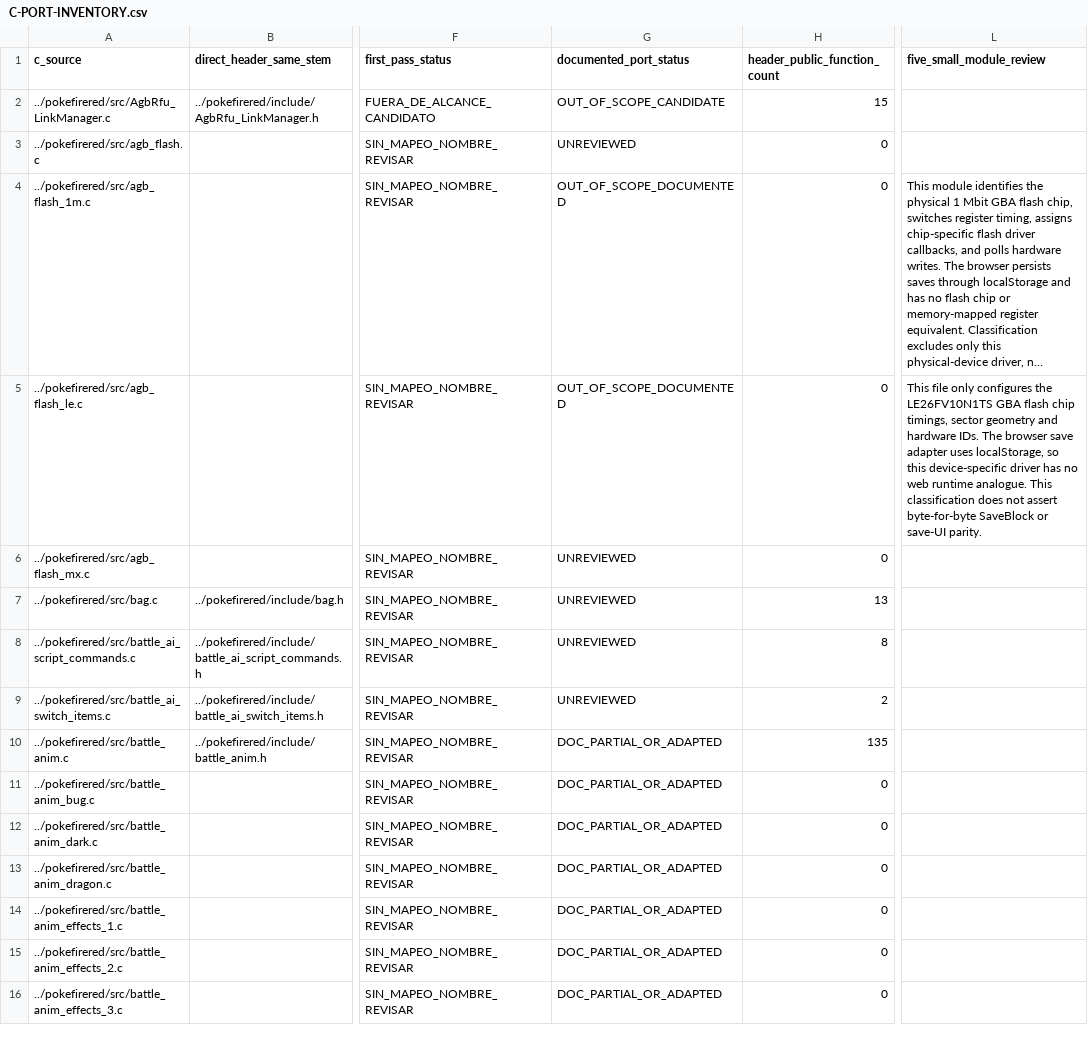
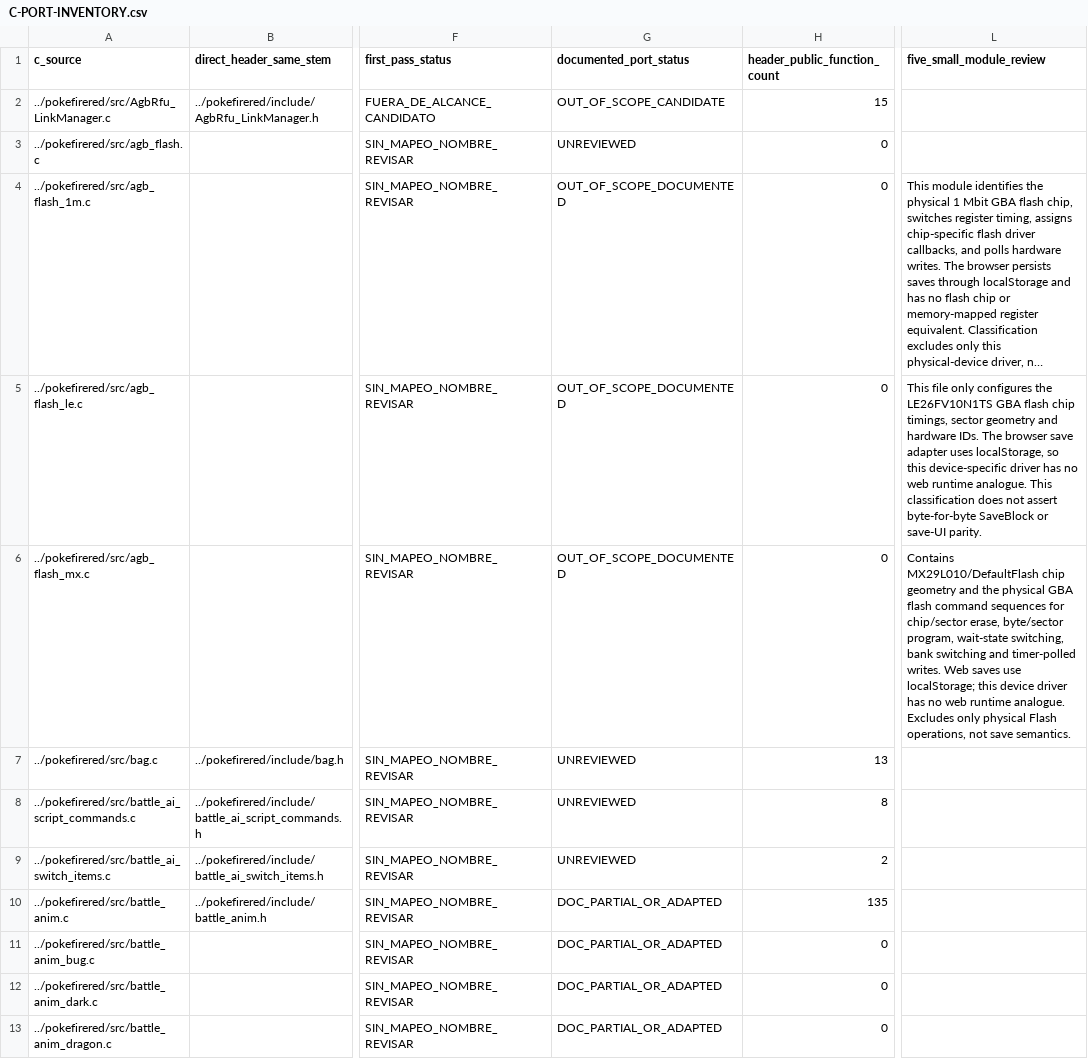
Before and after one commit to carloseav15/pokemon-firered-web, a CSV file: C-PORT-INVENTORY.csv, drawn as a sheet; only a part is shown, gaps mark what is left out; the shorter side is filled out with more unchanged rows; long unchanged cells end in …; the diff names each change by its address in the sheet, - before the commit and + after, or states it on an @@ line.

```diff
--- a/C-PORT-INVENTORY.csv
+++ b/C-PORT-INVENTORY.csv
-G6 (documented_port_status): UNREVIEWED
+G6 (documented_port_status): OUT_OF_SCOPE_DOCUMENTED
-L6 (five_small_module_review): (empty)
+L6 (five_small_module_review): Contains MX29L010/DefaultFlash chip geometry and the physical GBA flash command sequences for chip/sector erase, byte/sector program, wait-state switching, bank switching and timer-polled writes. Web saves use localStorage; this device driver has no web runtime analogue. Excludes only physical Flash operations, not save semantics.
```
Also changed, not shown: 1 other file.
